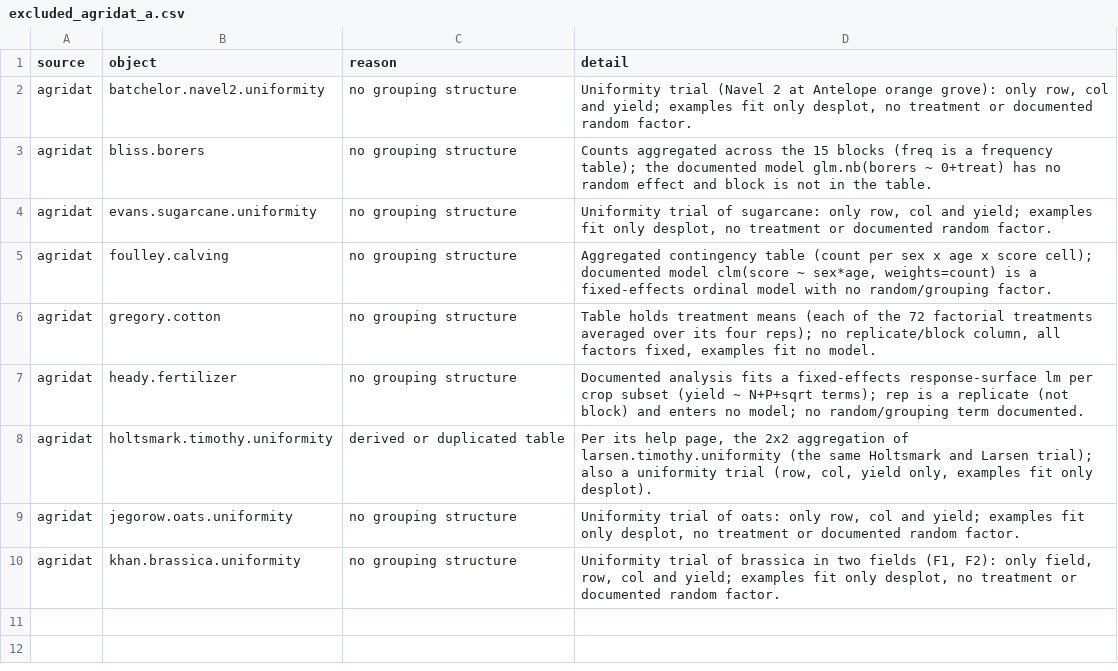
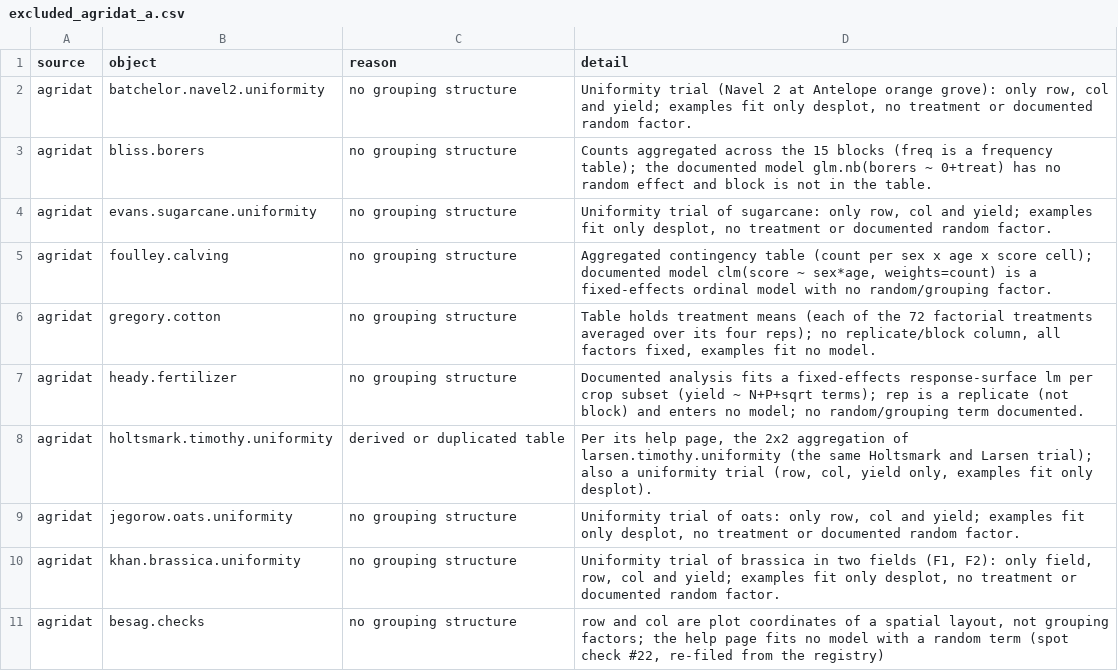
Before and after one commit to adkipnis/mixedbench, a CSV file: packages/glmm/surveys/dimensions/shards/excluded_agridat_a.csv, drawn as a sheet; the diff names each change by its address in the sheet, - before the commit and + after, or states it on an @@ line.

```diff
--- a/packages/glmm/surveys/dimensions/shards/excluded_agridat_a.csv
+++ b/packages/glmm/surveys/dimensions/shards/excluded_agridat_a.csv
+row 11: agridat | besag.checks | no grouping structure | row and col are plot coordinates of a spatial layout, not grouping factors; the help page fits no model with a random term (spot check #22, re-filed from the registry)
```
Also changed, not shown: packages/glmm/surveys/dimensions/shards/registry_MEMSS_b.csv, packages/glmm/surveys/dimensions/shards/registry_SASmixed_nlmeU_HLMdiag.csv, 3 other files.
